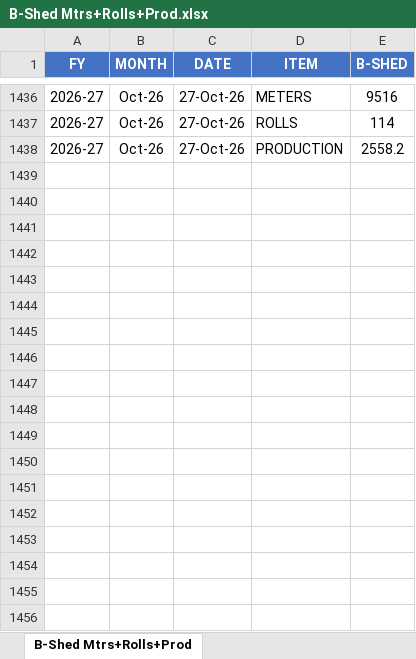
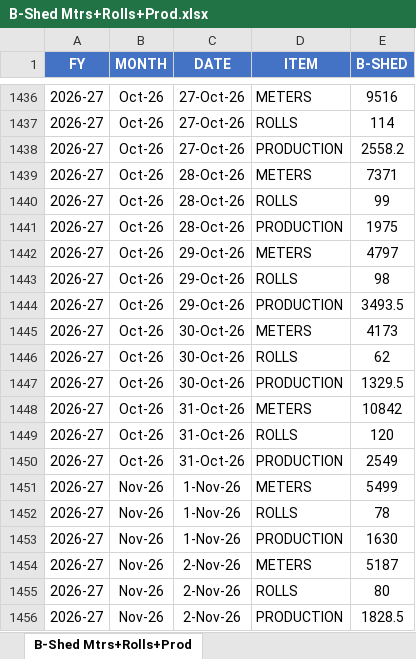
Before and after one commit to MayankPetrofoam/jindal-dashboard, an Excel workbook: B-Shed Mtrs+Rolls+Prod.xlsx, sheet B-Shed Mtrs+Rolls+Prod, drawn as a sheet; only a part is shown, gaps mark what is left out; values as stored, in another font and other column widths than the file's, no borders; table styles not drawn; the diff names each change by its address in the sheet, - before the commit and + after, or states it on an @@ line.

```diff
--- a/B-Shed Mtrs+Rolls+Prod.xlsx (sheet B-Shed Mtrs+Rolls+Prod)
+++ b/B-Shed Mtrs+Rolls+Prod.xlsx (sheet B-Shed Mtrs+Rolls+Prod)
+row 1439: 2026-27 | Oct-26 | 28-Oct-26 | METERS | 7371
+row 1440: 2026-27 | Oct-26 | 28-Oct-26 | ROLLS | 99
+row 1441: 2026-27 | Oct-26 | 28-Oct-26 | PRODUCTION | 1975
+row 1442: 2026-27 | Oct-26 | 29-Oct-26 | METERS | 4797
+row 1443: 2026-27 | Oct-26 | 29-Oct-26 | ROLLS | 98
+row 1444: 2026-27 | Oct-26 | 29-Oct-26 | PRODUCTION | 3493.5
+row 1445: 2026-27 | Oct-26 | 30-Oct-26 | METERS | 4173
+row 1446: 2026-27 | Oct-26 | 30-Oct-26 | ROLLS | 62
+row 1447: 2026-27 | Oct-26 | 30-Oct-26 | PRODUCTION | 1329.5
+row 1448: 2026-27 | Oct-26 | 31-Oct-26 | METERS | 10842
+row 1449: 2026-27 | Oct-26 | 31-Oct-26 | ROLLS | 120
+row 1450: 2026-27 | Oct-26 | 31-Oct-26 | PRODUCTION | 2549
+row 1451: 2026-27 | Nov-26 | 1-Nov-26 | METERS | 5499
+row 1452: 2026-27 | Nov-26 | 1-Nov-26 | ROLLS | 78
+row 1453: 2026-27 | Nov-26 | 1-Nov-26 | PRODUCTION | 1630
+row 1454: 2026-27 | Nov-26 | 2-Nov-26 | METERS | 5187
+row 1455: 2026-27 | Nov-26 | 2-Nov-26 | ROLLS | 80
+row 1456: 2026-27 | Nov-26 | 2-Nov-26 | PRODUCTION | 1828.5
```
Also changed, not shown: 1 other file.
